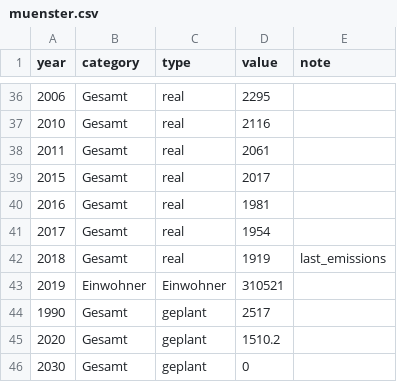
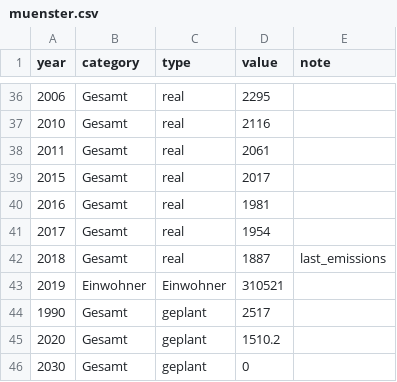
Before and after one commit to codeformuenster/klimawatch, a CSV file: data/muenster.csv, drawn as a sheet; only a part is shown, gaps mark what is left out.

```diff
--- a/data/muenster.csv
+++ b/data/muenster.csv
@@ -41,3 +41,3 @@ year,category,type,value,note
 2017,Gesamt,real,1954,
-2018,Gesamt,real,1919,last_emissions
+2018,Gesamt,real,1887,last_emissions
 2019,Einwohner,Einwohner,310521,
```
Also changed, not shown: 3 other files.
